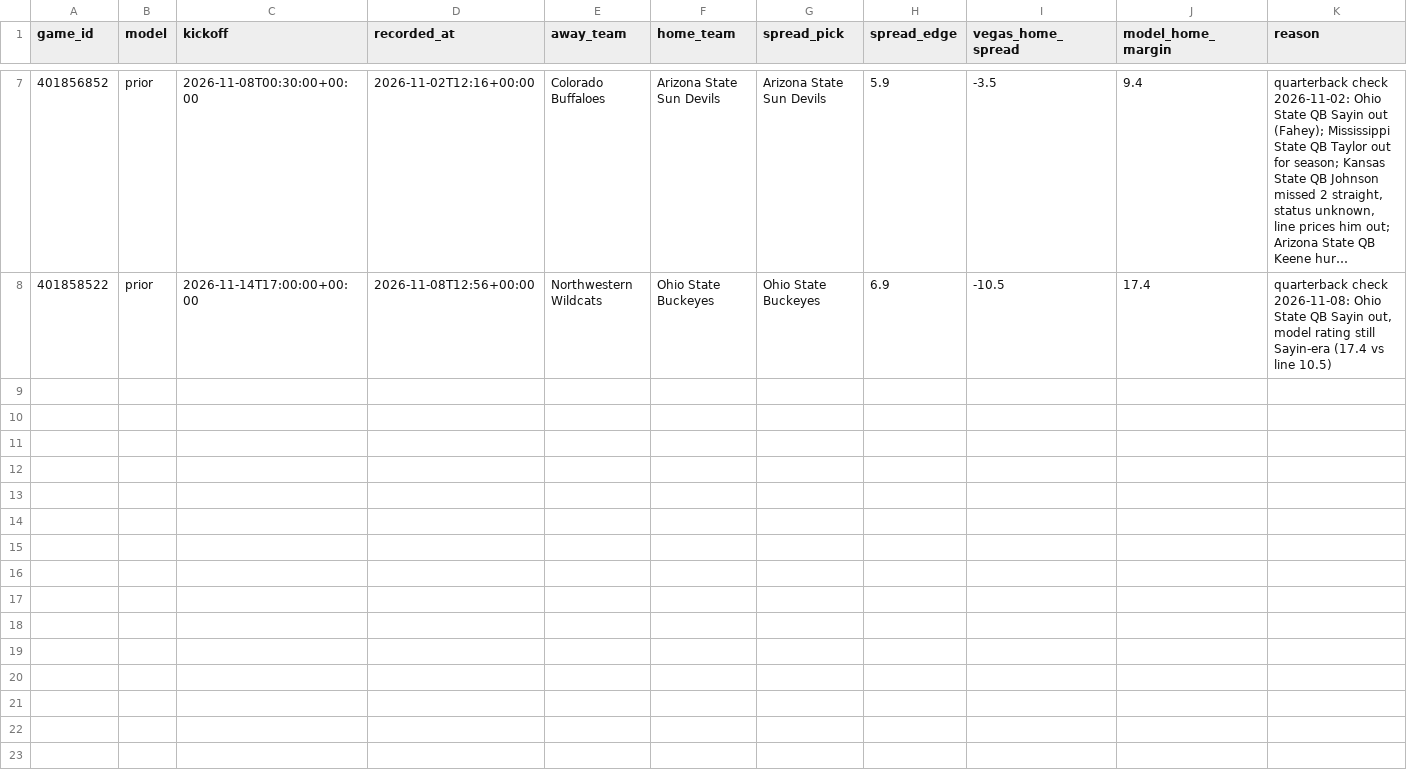
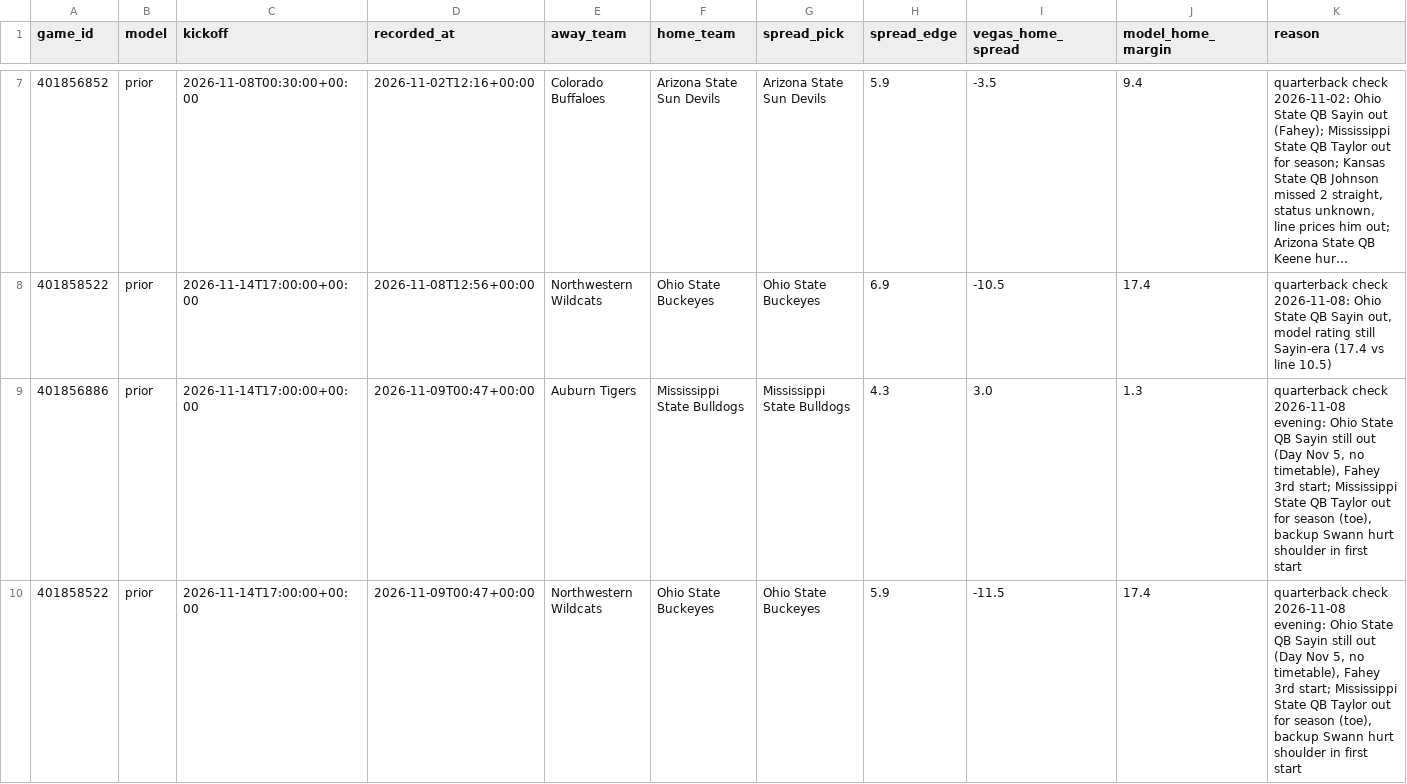
Before and after one commit to rudypospisil/college_football, a CSV file: data/skips.csv, drawn as a sheet; only a part is shown, gaps mark what is left out; long unchanged cells end in …; the diff covers the shown part only.

```diff
--- a/data/skips.csv
+++ b/data/skips.csv
@@ -8 +8,3 @@ game_id,model,kickoff,recorded_at,away_team,home_team,spread_pick,spread_edge,ve
 401858522,prior,2026-11-14T17:00:00+00:00,2026-11-08T12:56+00:00,Northwestern Wildcats,Ohio State Buckeyes,Ohio State Buckeyes,6.9,-10.5,17.4,"quarterback check 2026-11-08: Ohio State QB Sayin out, model rating still Sayin-era (17.4 vs line 10.5)"
+401856886,prior,2026-11-14T17:00:00+00:00,2026-11-09T00:47+00:00,Auburn Tigers,Mississippi State Bulldogs,Mississippi State Bulldogs,4.3,3.0,1.3,"quarterback check 2026-11-08 evening: Ohio State QB Sayin still out (Day Nov 5, no timetable), Fahey 3rd start; Mississippi State QB Taylor out for season (toe), backup Swann hurt shoulder in first start"
+401858522,prior,2026-11-14T17:00:00+00:00,2026-11-09T00:47+00:00,Northwestern Wildcats,Ohio State Buckeyes,Ohio State Buckeyes,5.9,-11.5,17.4,"quarterback check 2026-11-08 evening: Ohio State QB Sayin still out (Day Nov 5, no timetable), Fahey 3rd start; Mississippi State QB Taylor out for season (toe), backup Swann hurt shoulder in first start"
```
Also changed, not shown: 1 added row elsewhere in this file, data/predictions.csv, 1 other file.
